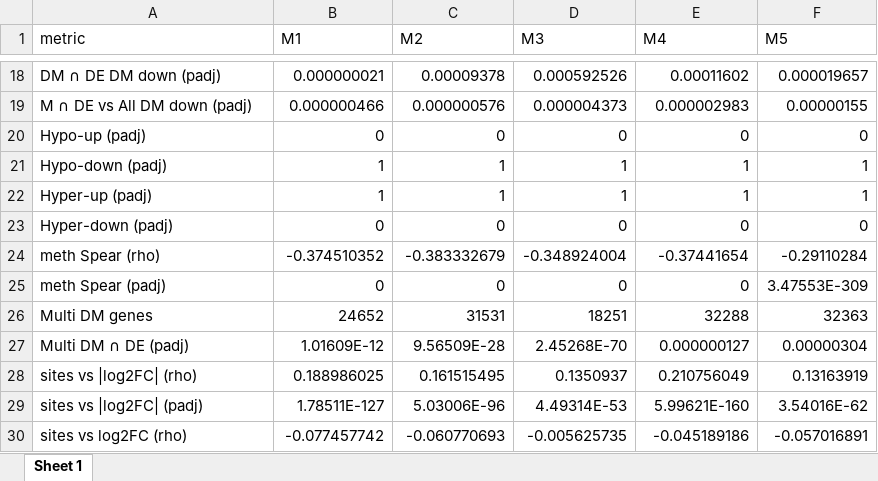
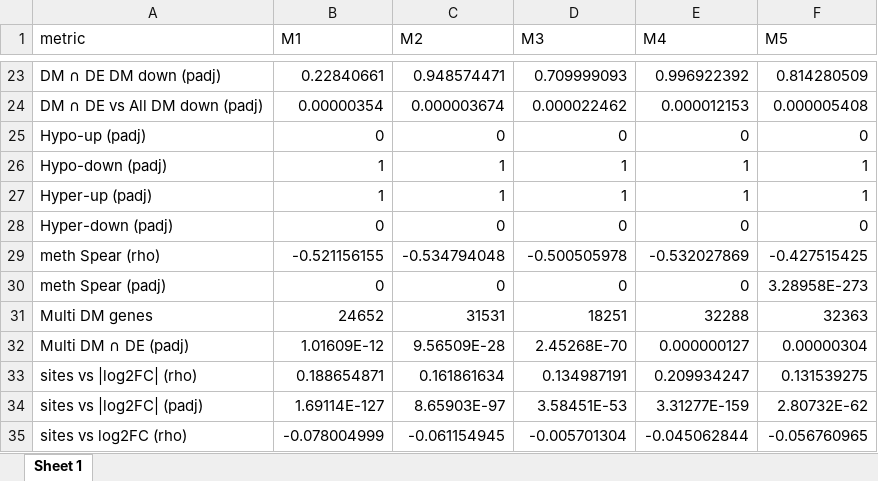
Before and after one commit to pierpaolo-cantisani/Thesis-PROJECT, an Excel workbook: Dataset_2/4_Integration_results/Stats_table_final.xlsx, sheet Sheet 1, drawn as a sheet; only a part is shown, gaps mark what is left out; values as stored, in another font and other column widths than the file's, no borders; removed rows and columns are numbered as before the commit, all else as after; the diff covers the shown part only; the diff names each change by its address in the sheet, - before the commit and + after, or states it on an @@ line.

```diff
--- a/Dataset_2/4_Integration_results/Stats_table_final.xlsx (sheet Sheet 1)
+++ b/Dataset_2/4_Integration_results/Stats_table_final.xlsx (sheet Sheet 1)
-B23 (M1): 0.000000021
+B23 (M1): 0.22840661
-C23 (M2): 0.00009378
+C23 (M2): 0.948574471
-D23 (M3): 0.000592526
+D23 (M3): 0.709999093
-E23 (M4): 0.00011602
+E23 (M4): 0.996922392
-F23 (M5): 0.000019657
+F23 (M5): 0.814280509
-row 19: M ∩ DE vs All DM down (padj) | 0.000000466 | 0.000000576 | 0.000004373 | 0.000002983 | 0.00000155
+row 24: DM ∩ DE vs All DM down (padj) | 0.00000354 | 0.000003674 | 0.000022462 | 0.000012153 | 0.000005408
-B29 (M1): -0.374510352
+B29 (M1): -0.521156155
-C29 (M2): -0.383332679
+C29 (M2): -0.534794048
-D29 (M3): -0.348924004
+D29 (M3): -0.500505978
-E29 (M4): -0.37441654
+E29 (M4): -0.532027869
-F29 (M5): -0.29110284
+F29 (M5): -0.427515425
-F30 (M5): 3.47553E-309
+F30 (M5): 3.28958E-273
-B33 (M1): 0.188986025
+B33 (M1): 0.188654871
-C33 (M2): 0.161515495
+C33 (M2): 0.161861634
-D33 (M3): 0.1350937
+D33 (M3): 0.134987191
-E33 (M4): 0.210756049
+E33 (M4): 0.209934247
-F33 (M5): 0.13163919
+F33 (M5): 0.131539275
-B34 (M1): 1.78511E-127
+B34 (M1): 1.69114E-127
-C34 (M2): 5.03006E-96
+C34 (M2): 8.65903E-97
-D34 (M3): 4.49314E-53
+D34 (M3): 3.58451E-53
-E34 (M4): 5.99621E-160
+E34 (M4): 3.31277E-159
-F34 (M5): 3.54016E-62
+F34 (M5): 2.80732E-62
-B35 (M1): -0.077457742
+B35 (M1): -0.078004999
-C35 (M2): -0.060770693
+C35 (M2): -0.061154945
-D35 (M3): -0.005625735
+D35 (M3): -0.005701304
-E35 (M4): -0.045189186
+E35 (M4): -0.045062844
-F35 (M5): -0.057016891
+F35 (M5): -0.056760965
```
Also changed, not shown: 8 added rows, 3 removed rows, 57 edited cells and cell formats elsewhere in this sheet, Dataset_2/4_Integration_results/Stats_table_region.xlsx, 13 other files.
